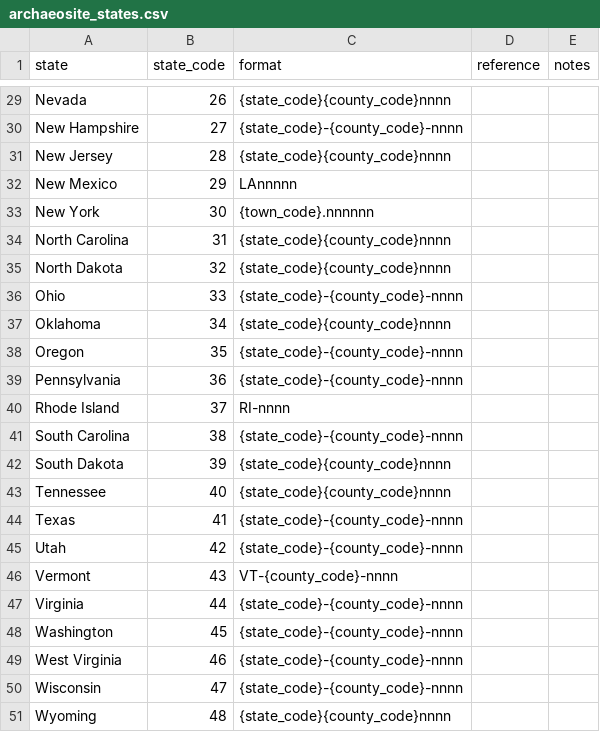
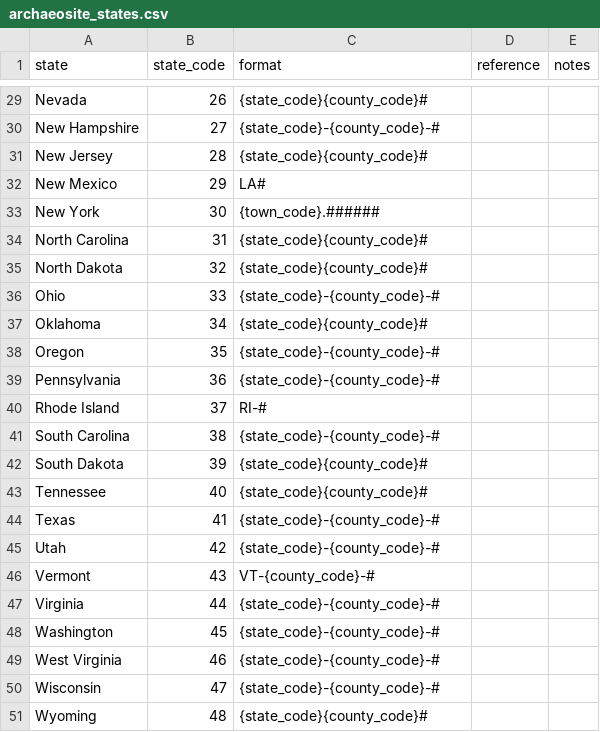
Before and after one commit to bocinsky/smithsonian, a CSV file: archaeosite_states.csv, drawn as a sheet; only a part is shown, gaps mark what is left out; the diff covers the shown part only; the diff names each change by its address in the sheet, - before the commit and + after, or states it on an @@ line.

```diff
--- a/archaeosite_states.csv
+++ b/archaeosite_states.csv
-C29 (format): {state_code}{county_code}nnnn
+C29 (format): {state_code}{county_code}#
-C30 (format): {state_code}-{county_code}-nnnn
+C30 (format): {state_code}-{county_code}-#
-C31 (format): {state_code}{county_code}nnnn
+C31 (format): {state_code}{county_code}#
-C32 (format): LAnnnnn
+C32 (format): LA#
-C33 (format): {town_code}.nnnnnn
+C33 (format): {town_code}.######
-C34:C35 (format): {state_code}{county_code}nnnn
+C34:C35 (format): {state_code}{county_code}#
-C36 (format): {state_code}-{county_code}-nnnn
+C36 (format): {state_code}-{county_code}-#
-C37 (format): {state_code}{county_code}nnnn
+C37 (format): {state_code}{county_code}#
-C38:C39 (format): {state_code}-{county_code}-nnnn
+C38:C39 (format): {state_code}-{county_code}-#
-C40 (format): RI-nnnn
+C40 (format): RI-#
-C41 (format): {state_code}-{county_code}-nnnn
+C41 (format): {state_code}-{county_code}-#
-C42:C43 (format): {state_code}{county_code}nnnn
+C42:C43 (format): {state_code}{county_code}#
-C44:C45 (format): {state_code}-{county_code}-nnnn
+C44:C45 (format): {state_code}-{county_code}-#
-C46 (format): VT-{county_code}-nnnn
+C46 (format): VT-{county_code}-#
-C47:C50 (format): {state_code}-{county_code}-nnnn
+C47:C50 (format): {state_code}-{county_code}-#
-C51 (format): {state_code}{county_code}nnnn
+C51 (format): {state_code}{county_code}#
```
Also changed, not shown: 27 edited cells elsewhere in this file, 2 other files.
